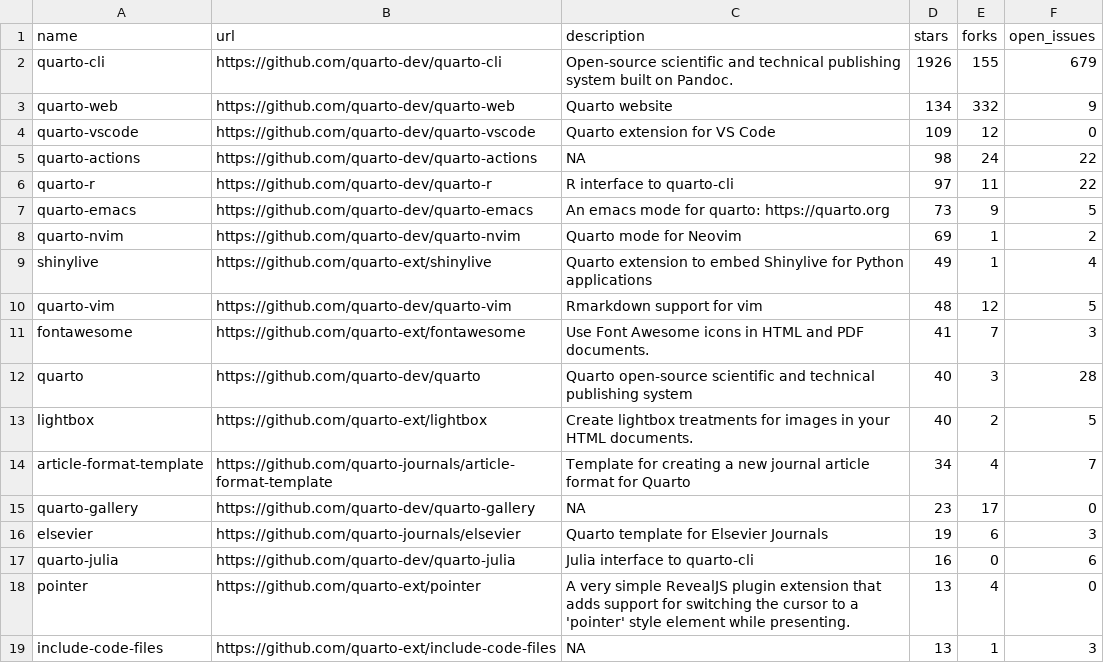
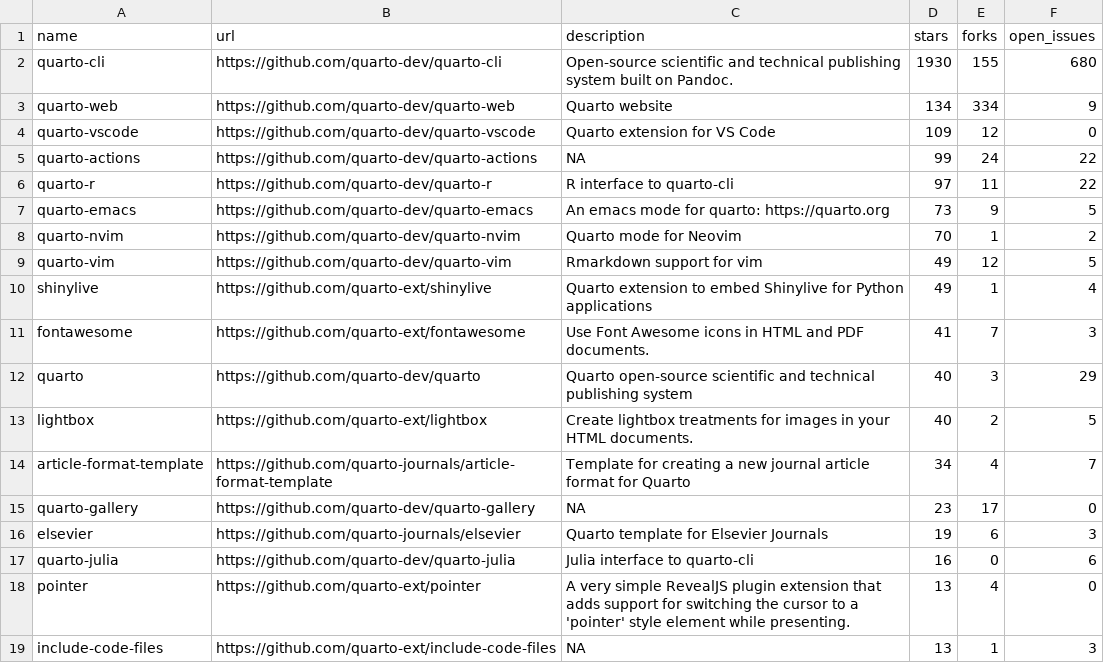
Before and after one commit to t-emery/github_actions_in_R_test, a CSV file: 01-monitoring-quarto-repos/quarto_repos.csv, drawn as a sheet; only a part is shown.

```diff
--- a/01-monitoring-quarto-repos/quarto_repos.csv
+++ b/01-monitoring-quarto-repos/quarto_repos.csv
@@ -1,13 +1,13 @@
 name,url,description,stars,forks,open_issues
-quarto-cli,https://github.com/quarto-dev/quarto-cli,Open-source scientific and technical publishing system built on Pandoc.,1926,155,679
-quarto-web,https://github.com/quarto-dev/quarto-web,Quarto website,134,332,9
+quarto-cli,https://github.com/quarto-dev/quarto-cli,Open-source scientific and technical publishing system built on Pandoc.,1930,155,680
+quarto-web,https://github.com/quarto-dev/quarto-web,Quarto website,134,334,9
 quarto-vscode,https://github.com/quarto-dev/quarto-vscode,Quarto extension for VS Code,109,12,0
-quarto-actions,https://github.com/quarto-dev/quarto-actions,NA,98,24,22
+quarto-actions,https://github.com/quarto-dev/quarto-actions,NA,99,24,22
 quarto-r,https://github.com/quarto-dev/quarto-r,R interface to quarto-cli,97,11,22
 quarto-emacs,https://github.com/quarto-dev/quarto-emacs,An emacs mode for quarto: https://quarto.org,73,9,5
-quarto-nvim,https://github.com/quarto-dev/quarto-nvim,Quarto mode for Neovim,69,1,2
+quarto-nvim,https://github.com/quarto-dev/quarto-nvim,Quarto mode for Neovim,70,1,2
+quarto-vim,https://github.com/quarto-dev/quarto-vim,Rmarkdown support for vim,49,12,5
 shinylive,https://github.com/quarto-ext/shinylive,Quarto extension to embed Shinylive for Python applications,49,1,4
-quarto-vim,https://github.com/quarto-dev/quarto-vim,Rmarkdown support for vim,48,12,5
 fontawesome,https://github.com/quarto-ext/fontawesome,Use Font Awesome icons in HTML and PDF documents.,41,7,3
-quarto,https://github.com/quarto-dev/quarto,Quarto open-source scientific and technical publishing system,40,3,28
+quarto,https://github.com/quarto-dev/quarto,Quarto open-source scientific and technical publishing system,40,3,29
 lightbox,https://github.com/quarto-ext/lightbox,Create lightbox treatments for images in your HTML documents.,40,2,5
```
Also changed, not shown: 1 other file.
